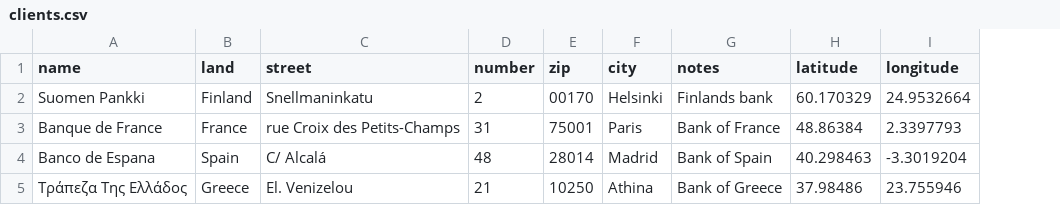
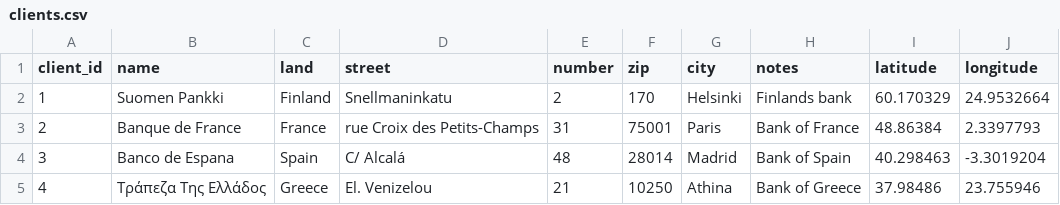
Before and after one commit to Leano1998/Distance_Visualization, a CSV file: data/clients.csv, drawn as a sheet; addresses are those after the commit; the diff names each change by its address in the sheet, - before the commit and + after, or states it on an @@ line.

```diff
--- a/data/clients.csv
+++ b/data/clients.csv
+column A (client_id), rows 2-5: 1 | 2 | 3 | 4
-F2 (zip): 00170
+F2 (zip): 170
```
Also changed, not shown: 3 other files.
